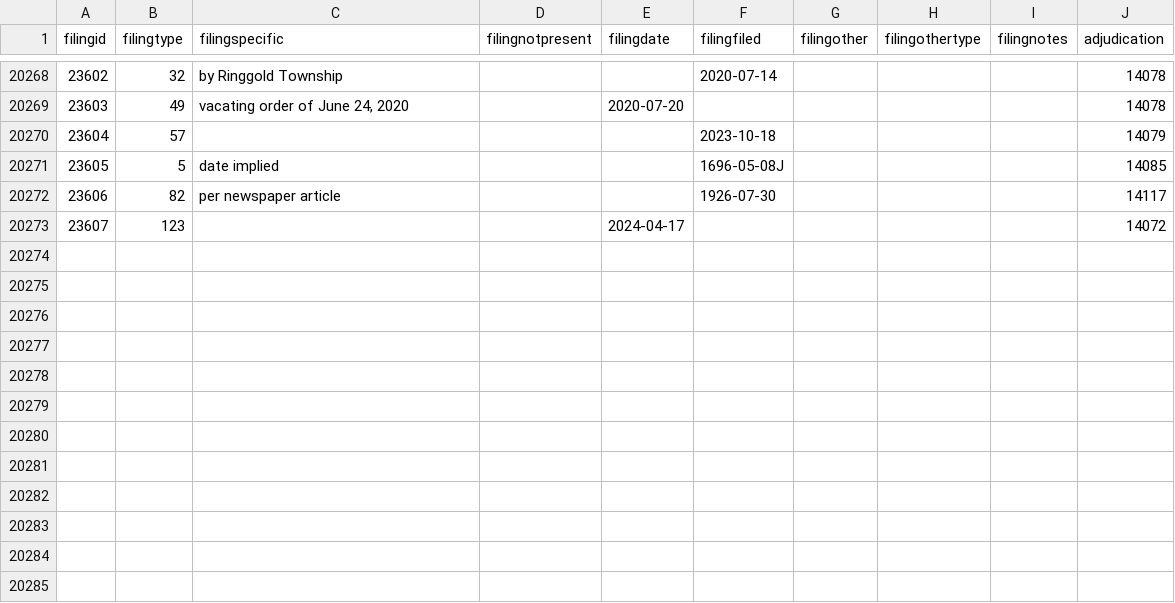
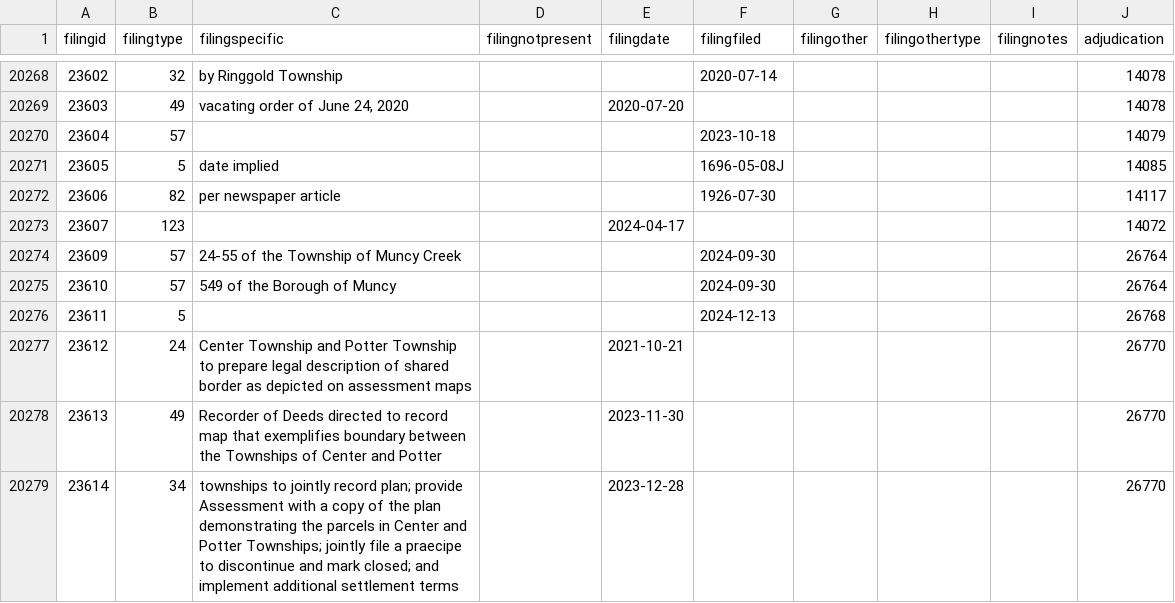
Before and after one commit to localgeohistoryproject/open-data, a TSV file: data/filing.tsv, drawn as a sheet; only a part is shown, gaps mark what is left out; the diff names each change by its address in the sheet, - before the commit and + after, or states it on an @@ line.

```diff
--- a/data/filing.tsv
+++ b/data/filing.tsv
+row 20274: 23609 | 57 | 24-55 of the Township of Muncy Creek |  |  | 2024-09-30 |  |  |  | 26764
+row 20275: 23610 | 57 | 549 of the Borough of Muncy |  |  | 2024-09-30 |  |  |  | 26764
+row 20276: 23611 | 5 |  |  |  | 2024-12-13 |  |  |  | 26768
+row 20277: 23612 | 24 | Center Township and Potter Township to prepare legal description of shared border as depicted on assessment maps |  | 2021-10-21 |  |  |  |  | 26770
+row 20278: 23613 | 49 | Recorder of Deeds directed to record map that exemplifies boundary between the Townships of Center and Potter |  | 2023-11-30 |  |  |  |  | 26770
+row 20279: 23614 | 34 | townships to jointly record plan; provide Assessment with a copy of the plan demonstrating the parcels in Center and Potter Townships; jointly file a praecipe to discontinue and mark closed; and implement additional settlement terms |  | 2023-12-28 |  |  |  |  | 26770
```
Also changed, not shown: data/adjudicationsourcecitation.tsv, data/affectedgovernmentgis.tsv, 30 other files.
